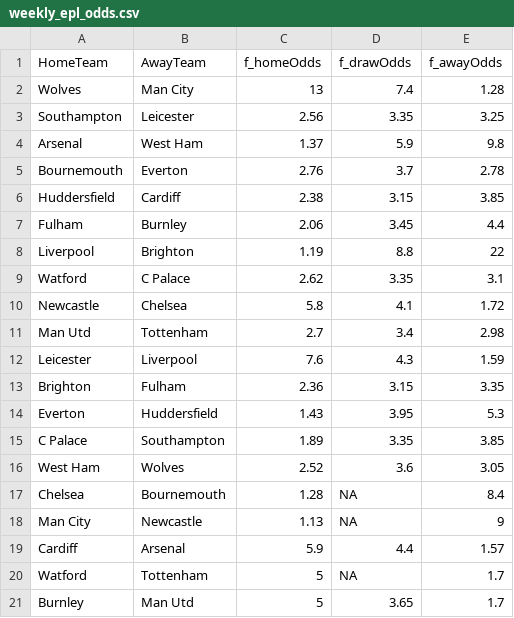
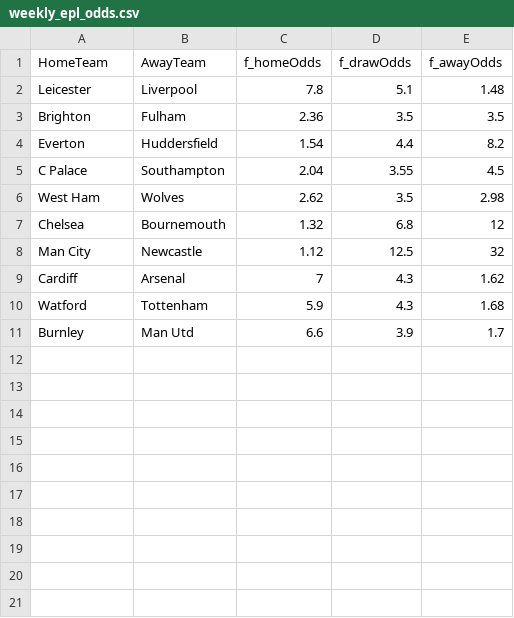
Before and after one commit to betfair-datascientists/predictive-models, a CSV file: epl/data/weekly_epl_odds.csv, drawn as a sheet.

```diff
--- a/epl/data/weekly_epl_odds.csv
+++ b/epl/data/weekly_epl_odds.csv
@@ -1,21 +1,11 @@
 HomeTeam,AwayTeam,f_homeOdds,f_drawOdds,f_awayOdds
-Wolves,Man City,13,7.4,1.28
-Southampton,Leicester,2.56,3.35,3.25
-Arsenal,West Ham,1.37,5.9,9.8
-Bournemouth,Everton,2.76,3.7,2.78
-Huddersfield,Cardiff,2.38,3.15,3.85
-Fulham,Burnley,2.06,3.45,4.4
-Liverpool,Brighton,1.19,8.8,22
-Watford,C Palace,2.62,3.35,3.1
-Newcastle,Chelsea,5.8,4.1,1.72
-Man Utd,Tottenham,2.7,3.4,2.98
-Leicester,Liverpool,7.6,4.3,1.59
-Brighton,Fulham,2.36,3.15,3.35
-Everton,Huddersfield,1.43,3.95,5.3
-C Palace,Southampton,1.89,3.35,3.85
-West Ham,Wolves,2.52,3.6,3.05
-Chelsea,Bournemouth,1.28,NA,8.4
-Man City,Newcastle,1.13,NA,9
-Cardiff,Arsenal,5.9,4.4,1.57
-Watford,Tottenham,5,NA,1.7
-Burnley,Man Utd,5,3.65,1.7
+Leicester,Liverpool,7.8,5.1,1.48
+Brighton,Fulham,2.36,3.5,3.5
+Everton,Huddersfield,1.54,4.4,8.2
+C Palace,Southampton,2.04,3.55,4.5
+West Ham,Wolves,2.62,3.5,2.98
+Chelsea,Bournemouth,1.32,6.8,12
+Man City,Newcastle,1.12,12.5,32
+Cardiff,Arsenal,7,4.3,1.62
+Watford,Tottenham,5.9,4.3,1.68
+Burnley,Man Utd,6.6,3.9,1.7
```
Also changed, not shown: epl/data/weekly_game_info.csv, 7 other files.
